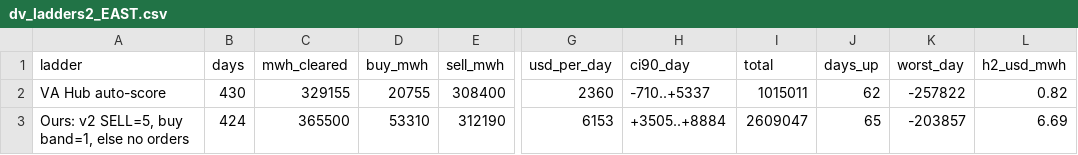
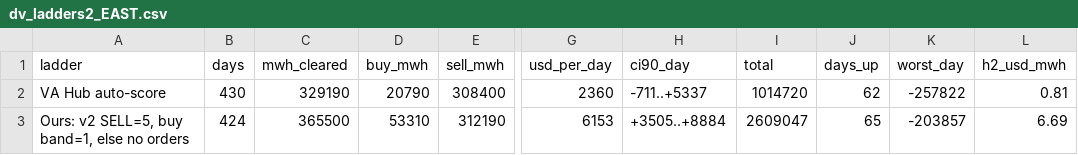
Before and after one commit to Dynastymaad/ieso-cushion-model, a CSV file: data/dv_ladders2_EAST.csv, drawn as a sheet; only a part is shown, gaps mark what is left out; the diff names each change by its address in the sheet, - before the commit and + after, or states it on an @@ line.

```diff
--- a/data/dv_ladders2_EAST.csv
+++ b/data/dv_ladders2_EAST.csv
-C2 (mwh_cleared): 329155
+C2 (mwh_cleared): 329190
-D2 (buy_mwh): 20755
+D2 (buy_mwh): 20790
-H2 (ci90_day): -710..+5337
+H2 (ci90_day): -711..+5337
-I2 (total): 1015011
+I2 (total): 1014720
-L2 (h2_usd_mwh): 0.82
+L2 (h2_usd_mwh): 0.81
```
Also changed, not shown: data/dv_ladders2_OTTAWA.csv, data/dv_ladders_EAST.csv, 7 other files.
